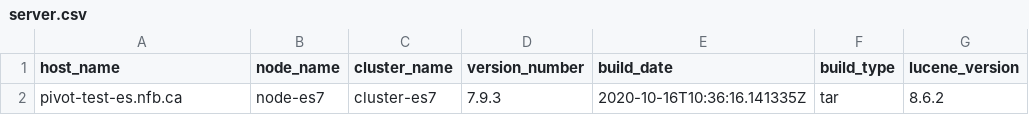
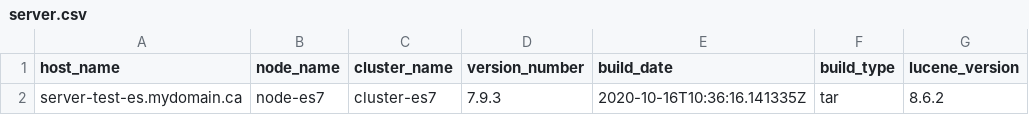
Before and after one commit to truerico/db-analyzer, a CSV file: reporter/sample/es/multiidx/meta_csv/server.csv, drawn as a sheet; only a part is shown; the diff names each change by its address in the sheet, - before the commit and + after, or states it on an @@ line.

```diff
--- a/reporter/sample/es/multiidx/meta_csv/server.csv
+++ b/reporter/sample/es/multiidx/meta_csv/server.csv
-A2 (host_name): pivot-test-es.nfb.ca
+A2 (host_name): server-test-es.mydomain.ca
```
Also changed, not shown: 9 other files.
